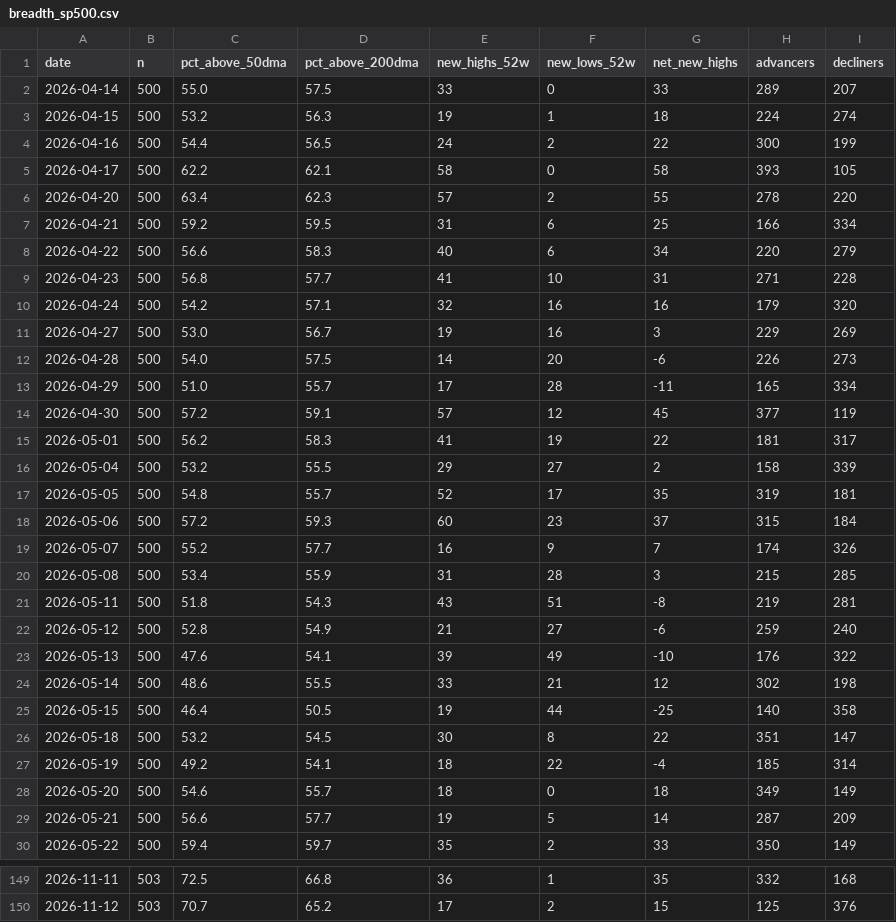
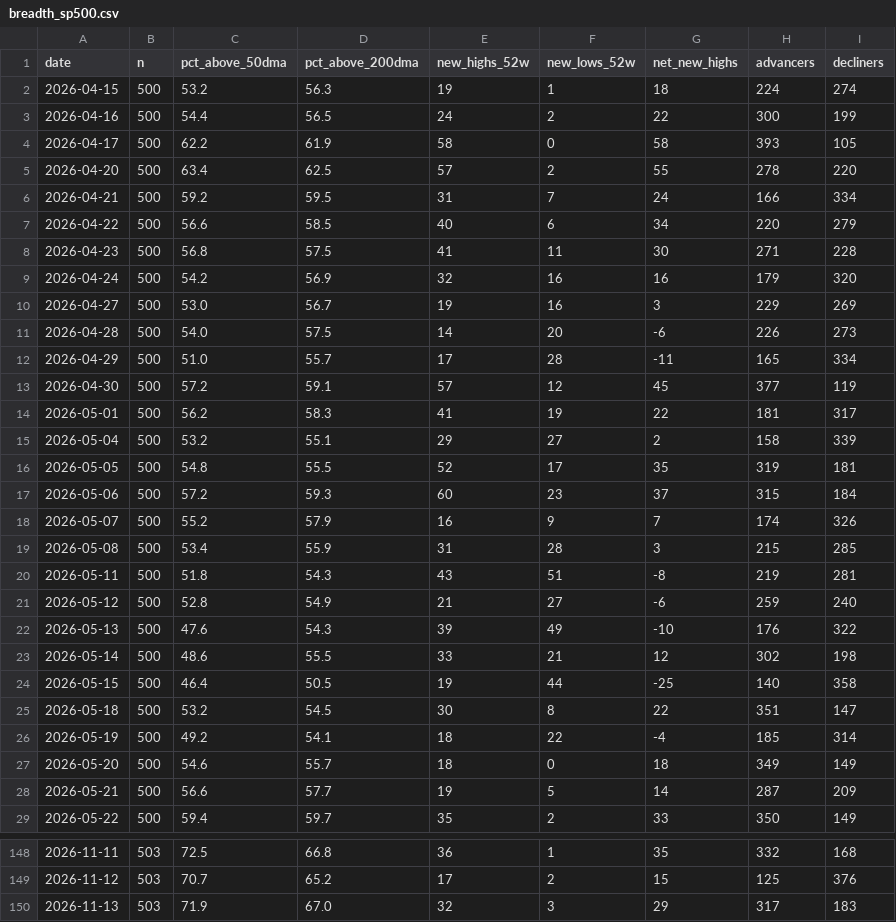
Before and after one commit to jwill8817/Market-Monitor, a CSV file: data/breadth_sp500.csv, drawn as a sheet; only a part is shown, gaps mark what is left out; the diff covers the shown part only.

```diff
--- a/data/breadth_sp500.csv
+++ b/data/breadth_sp500.csv
@@ -1,11 +1,10 @@
 date,n,pct_above_50dma,pct_above_200dma,new_highs_52w,new_lows_52w,net_new_highs,advancers,decliners
-2026-04-14,500,55.0,57.5,33,0,33,289,207
 2026-04-15,500,53.2,56.3,19,1,18,224,274
 2026-04-16,500,54.4,56.5,24,2,22,300,199
-2026-04-17,500,62.2,62.1,58,0,58,393,105
-2026-04-20,500,63.4,62.3,57,2,55,278,220
-2026-04-21,500,59.2,59.5,31,6,25,166,334
-2026-04-22,500,56.6,58.3,40,6,34,220,279
-2026-04-23,500,56.8,57.7,41,10,31,271,228
-2026-04-24,500,54.2,57.1,32,16,16,179,320
+2026-04-17,500,62.2,61.9,58,0,58,393,105
+2026-04-20,500,63.4,62.5,57,2,55,278,220
+2026-04-21,500,59.2,59.5,31,7,24,166,334
+2026-04-22,500,56.6,58.5,40,6,34,220,279
+2026-04-23,500,56.8,57.5,41,11,30,271,228
+2026-04-24,500,54.2,56.9,32,16,16,179,320
 2026-04-27,500,53.0,56.7,19,16,3,229,269
@@ -15,6 +14,6 @@ date,n,pct_above_50dma,pct_above_200dma,new_highs_52w,new_lows_52w,net_new_highs
 2026-05-01,500,56.2,58.3,41,19,22,181,317
-2026-05-04,500,53.2,55.5,29,27,2,158,339
-2026-05-05,500,54.8,55.7,52,17,35,319,181
+2026-05-04,500,53.2,55.1,29,27,2,158,339
+2026-05-05,500,54.8,55.5,52,17,35,319,181
 2026-05-06,500,57.2,59.3,60,23,37,315,184
-2026-05-07,500,55.2,57.7,16,9,7,174,326
+2026-05-07,500,55.2,57.9,16,9,7,174,326
 2026-05-08,500,53.4,55.9,31,28,3,215,285
@@ -22,3 +21,3 @@ date,n,pct_above_50dma,pct_above_200dma,new_highs_52w,new_lows_52w,net_new_highs
 2026-05-12,500,52.8,54.9,21,27,-6,259,240
-2026-05-13,500,47.6,54.1,39,49,-10,176,322
+2026-05-13,500,47.6,54.3,39,49,-10,176,322
 2026-05-14,500,48.6,55.5,33,21,12,302,198
@@ -150 +149,2 @@ date,n,pct_above_50dma,pct_above_200dma,new_highs_52w,new_lows_52w,net_new_highs
 2026-11-12,503,70.7,65.2,17,2,15,125,376
+2026-11-13,503,71.9,67.0,32,3,29,317,183
```
Also changed, not shown: 19 edited cells elsewhere in this file, 2 other files.
